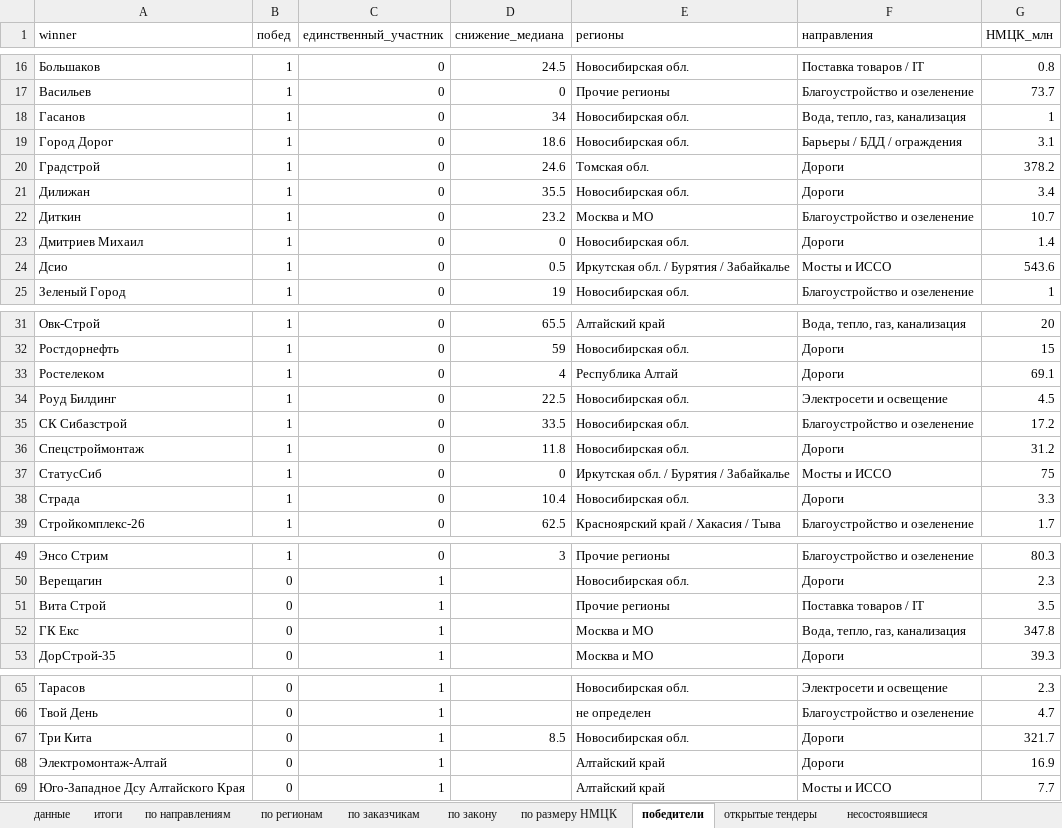
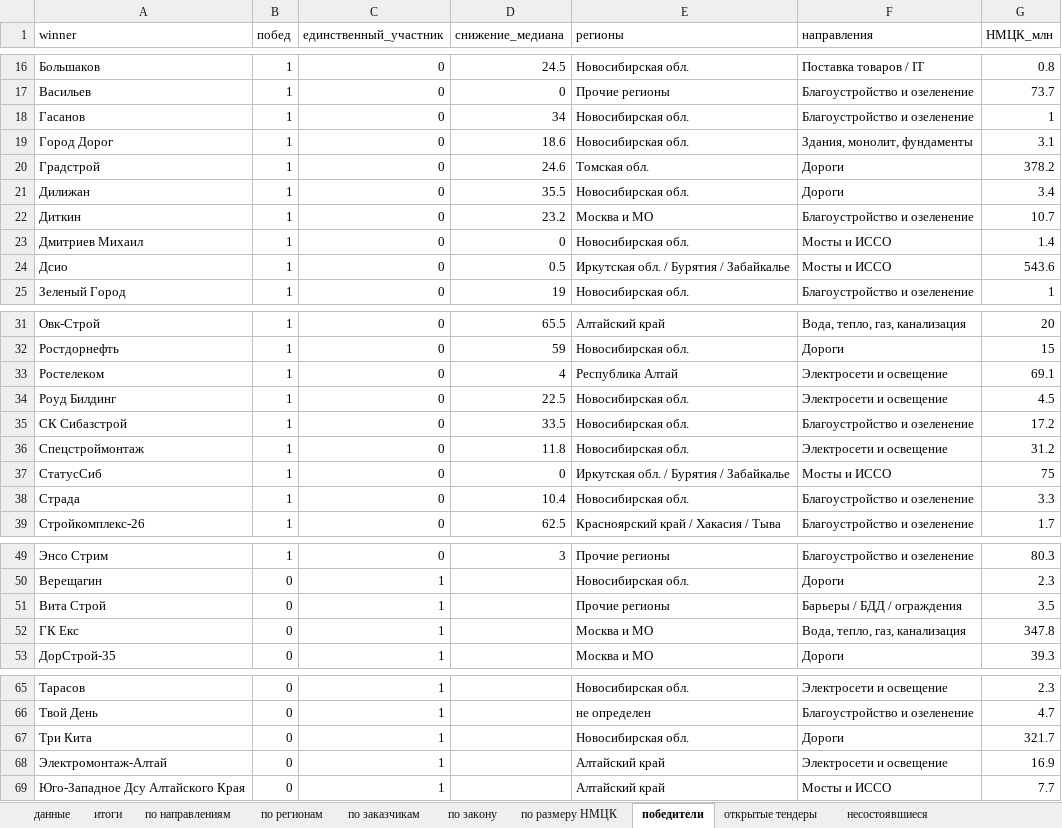
Before and after one commit to Aleksey-123123/market_analysis, an Excel workbook: analysis/contracts/contracts_analysis.xlsx, sheet победители, drawn as a sheet; only a part is shown, gaps mark what is left out; values as stored, in another font and other column widths than the file's, no borders; the diff names each change by its address in the sheet, - before the commit and + after, or states it on an @@ line.

```diff
--- a/analysis/contracts/contracts_analysis.xlsx (sheet победители)
+++ b/analysis/contracts/contracts_analysis.xlsx (sheet победители)
-F18 (направления): Вода, тепло, газ, канализация
+F18 (направления): Благоустройство и озеленение
-F19 (направления): Барьеры / БДД / ограждения
+F19 (направления): Здания, монолит, фундаменты
-F23 (направления): Дороги
+F23 (направления): Мосты и ИССО
-F33 (направления): Дороги
+F33 (направления): Электросети и освещение
-F36 (направления): Дороги
+F36 (направления): Электросети и освещение
-F38 (направления): Дороги
+F38 (направления): Благоустройство и озеленение
-F51 (направления): Поставка товаров / IT
+F51 (направления): Барьеры / БДД / ограждения
-D67 (снижение_медиана): 8.5
+D67 (снижение_медиана): (empty)
-F68 (направления): Дороги
+F68 (направления): Электросети и освещение
```
Also changed, not shown: sheet данные, sheet открытые тендеры, sheet по направлениям, sheet несостоявшиеся, sheet по заказчикам, 4 other files.
